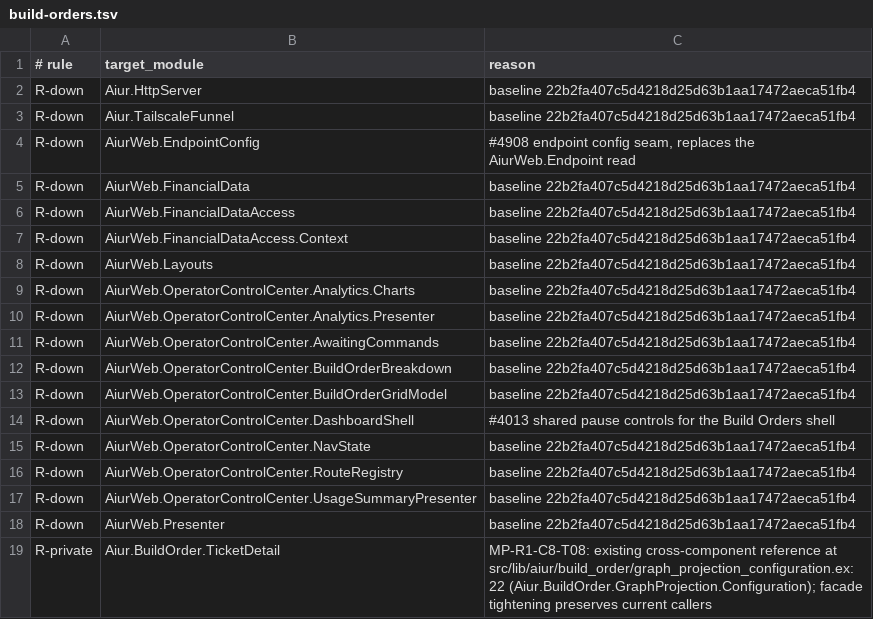
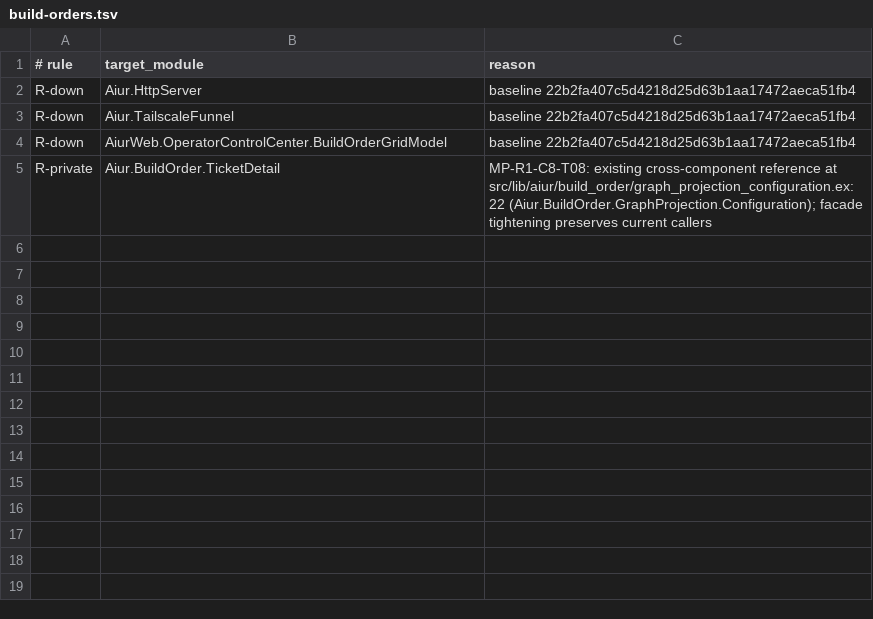
Before and after one commit to Nitjsefnie-OSC/aiur, a TSV file: scripts/components/allowlist/build-orders.tsv, drawn as a sheet.

```diff
--- a/scripts/components/allowlist/build-orders.tsv
+++ b/scripts/components/allowlist/build-orders.tsv
@@ -3,17 +3,3 @@ R-down	Aiur.HttpServer	baseline 22b2fa407c5d4218d25d63b1aa17472aeca51fb4
 R-down	Aiur.TailscaleFunnel	baseline 22b2fa407c5d4218d25d63b1aa17472aeca51fb4
-R-down	AiurWeb.EndpointConfig	#4908 endpoint config seam, replaces the AiurWeb.Endpoint read
-R-down	AiurWeb.FinancialData	baseline 22b2fa407c5d4218d25d63b1aa17472aeca51fb4
-R-down	AiurWeb.FinancialDataAccess	baseline 22b2fa407c5d4218d25d63b1aa17472aeca51fb4
-R-down	AiurWeb.FinancialDataAccess.Context	baseline 22b2fa407c5d4218d25d63b1aa17472aeca51fb4
-R-down	AiurWeb.Layouts	baseline 22b2fa407c5d4218d25d63b1aa17472aeca51fb4
-R-down	AiurWeb.OperatorControlCenter.Analytics.Charts	baseline 22b2fa407c5d4218d25d63b1aa17472aeca51fb4
-R-down	AiurWeb.OperatorControlCenter.Analytics.Presenter	baseline 22b2fa407c5d4218d25d63b1aa17472aeca51fb4
-R-down	AiurWeb.OperatorControlCenter.AwaitingCommands	baseline 22b2fa407c5d4218d25d63b1aa17472aeca51fb4
-R-down	AiurWeb.OperatorControlCenter.BuildOrderBreakdown	baseline 22b2fa407c5d4218d25d63b1aa17472aeca51fb4
 R-down	AiurWeb.OperatorControlCenter.BuildOrderGridModel	baseline 22b2fa407c5d4218d25d63b1aa17472aeca51fb4
-R-down	AiurWeb.OperatorControlCenter.DashboardShell	#4013 shared pause controls for the Build Orders shell
-R-down	AiurWeb.OperatorControlCenter.NavState	baseline 22b2fa407c5d4218d25d63b1aa17472aeca51fb4
-R-down	AiurWeb.OperatorControlCenter.RouteRegistry	baseline 22b2fa407c5d4218d25d63b1aa17472aeca51fb4
-R-down	AiurWeb.OperatorControlCenter.UsageSummaryPresenter	baseline 22b2fa407c5d4218d25d63b1aa17472aeca51fb4
-R-down	AiurWeb.Presenter	baseline 22b2fa407c5d4218d25d63b1aa17472aeca51fb4
 R-private	Aiur.BuildOrder.TicketDetail	MP-R1-C8-T08: existing cross-component reference at src/lib/aiur/build_order/graph_projection_configuration.ex:22 (Aiur.BuildOrder.GraphProjection.Configuration); facade tightening preserves current callers
```
Also changed, not shown: scripts/components/allowlist/dashboard-ui.tsv, 6 other files.
